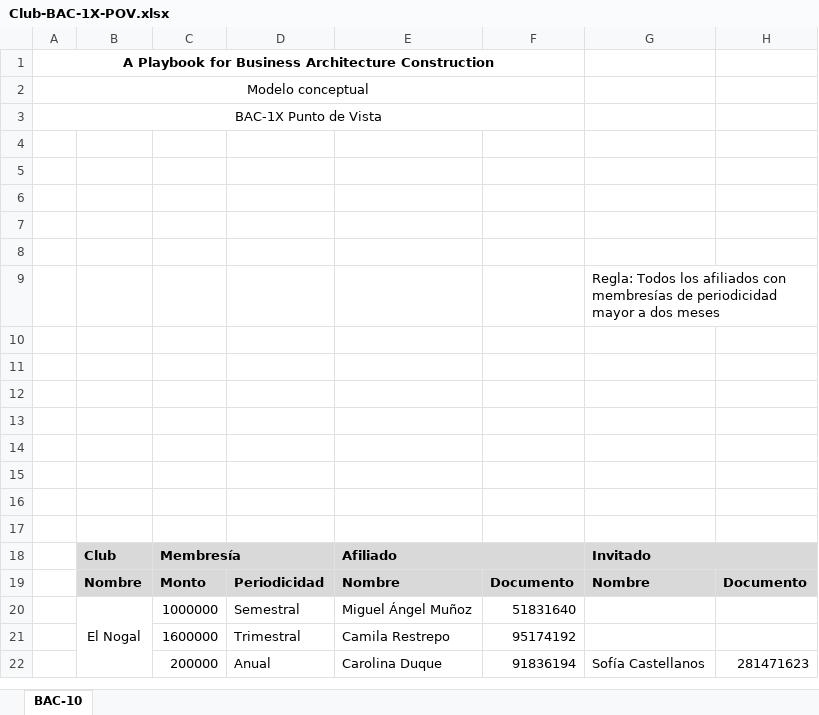
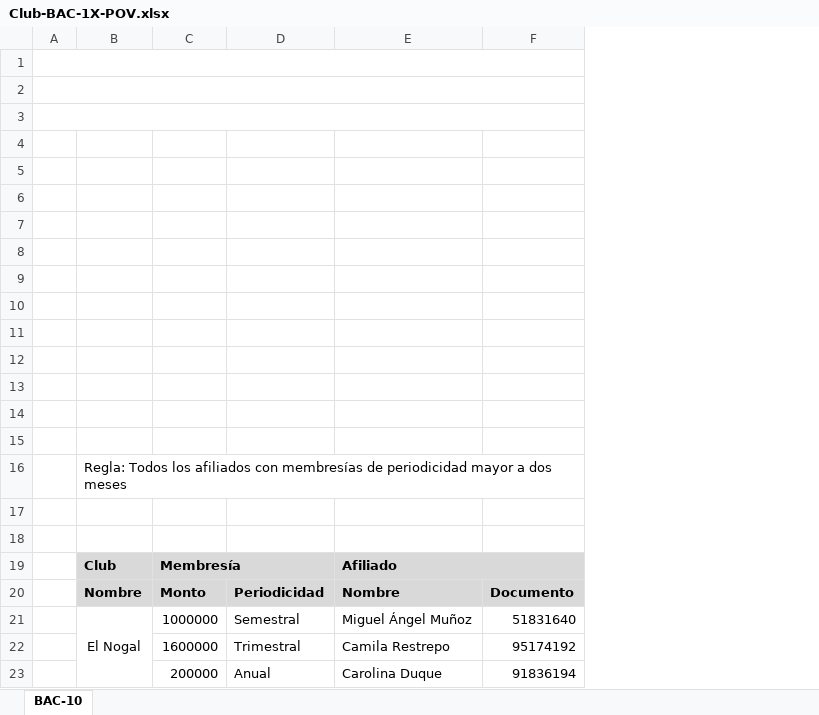
Before and after one commit to sergio-juandiego/arquiemp, an Excel workbook: HT-2/Club-BAC-1X-POV.xlsx, sheet BAC-10, drawn as a sheet; only a part is shown; values as stored, in another font and other column widths than the file's, no borders; charts and pictures not drawn; removed rows and columns are numbered as before the commit, all else as after; the diff names each change by its address in the sheet, - before the commit and + after, or states it on an @@ line.

```diff
--- a/HT-2/Club-BAC-1X-POV.xlsx (sheet BAC-10)
+++ b/HT-2/Club-BAC-1X-POV.xlsx (sheet BAC-10)
-column A, rows 1-3: A Playbook for Business Architecture Construction | Modelo conceptual | BAC-1X Punto de Vista
+column A, empty
-column G, rows 9-22: Regla: Todos los afiliados con membresías de periodicidad mayor a dos meses |  |  |  |  |  |  |  |  | Invitado | Nombre |  |  | Sofía Castellanos
-column H, rows 19-22: Documento |  |  | 281471623
+row 16:  | Regla: Todos los afiliados con membresías de periodicidad mayor a dos meses
```
Also changed, not shown: 5 other files.
